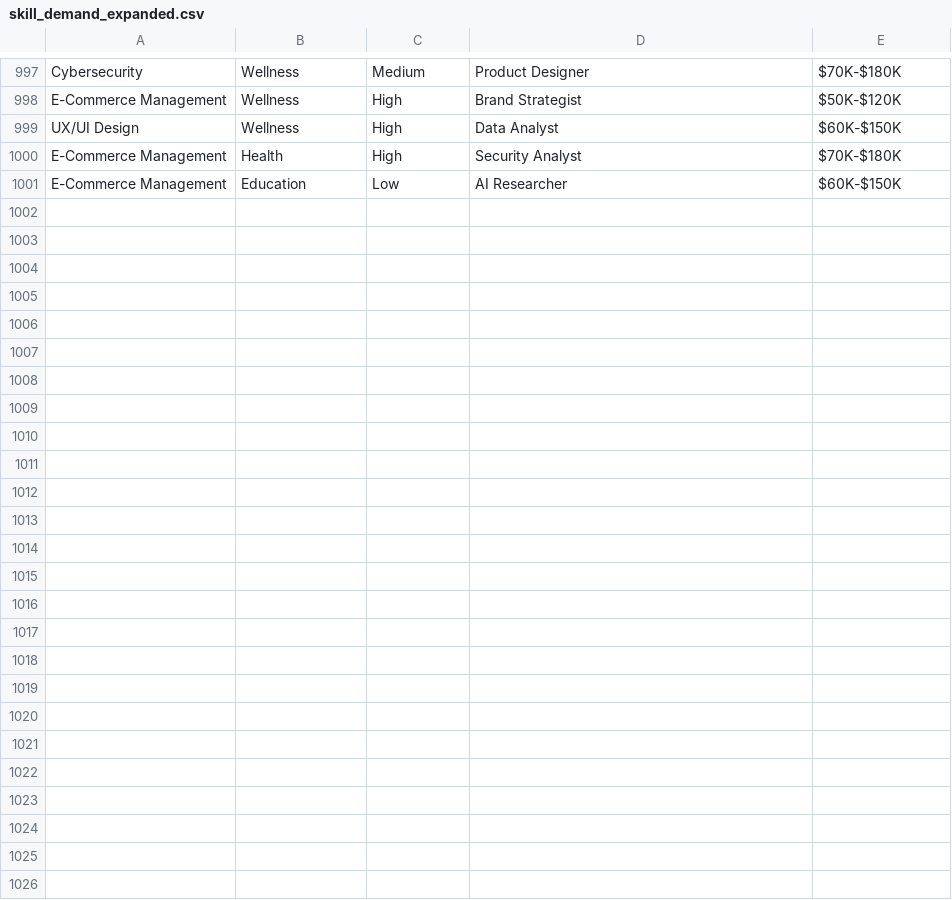
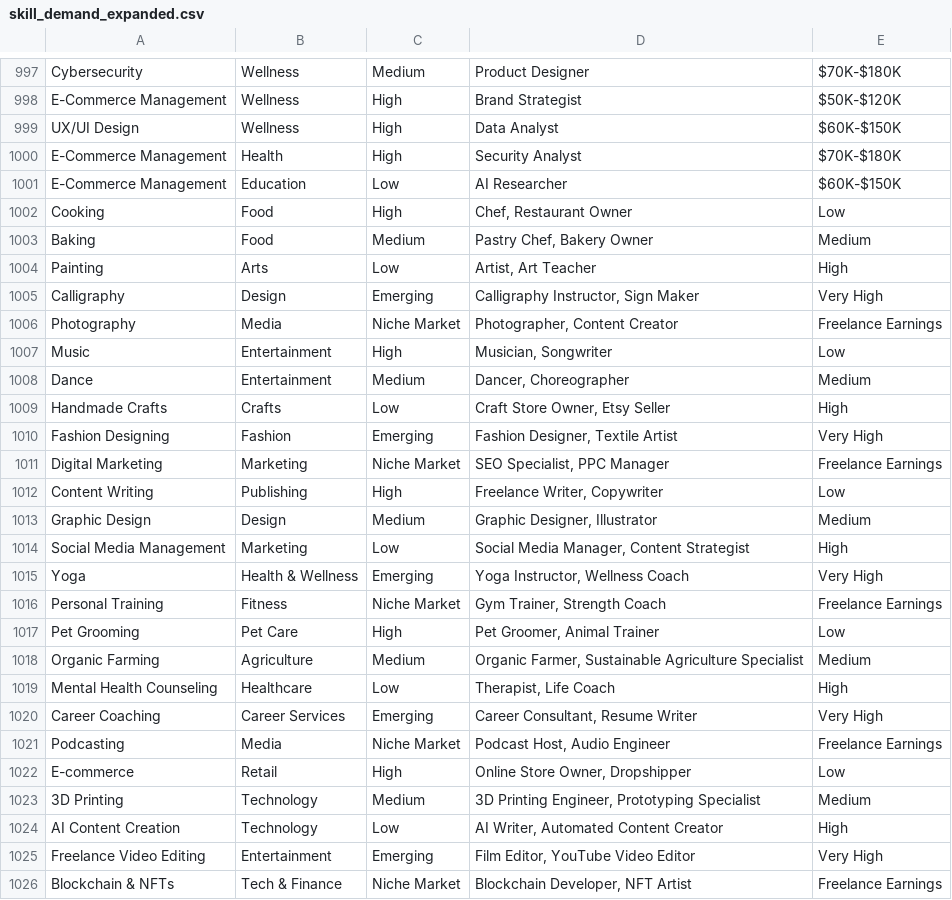
Before and after one commit to karreem-unnisa/Mini, a CSV file: datasets/skill_demand_expanded.csv, drawn as a sheet; only a part is shown, gaps mark what is left out; the diff names each change by its address in the sheet, - before the commit and + after, or states it on an @@ line.

```diff
--- a/datasets/skill_demand_expanded.csv
+++ b/datasets/skill_demand_expanded.csv
+row 1002: Cooking | Food | High | Chef, Restaurant Owner | Low
+row 1003: Baking | Food | Medium | Pastry Chef, Bakery Owner | Medium
+row 1004: Painting | Arts | Low | Artist, Art Teacher | High
+row 1005: Calligraphy | Design | Emerging | Calligraphy Instructor, Sign Maker | Very High
+row 1006: Photography | Media | Niche Market | Photographer, Content Creator | Freelance Earnings
+row 1007: Music | Entertainment | High | Musician, Songwriter | Low
+row 1008: Dance | Entertainment | Medium | Dancer, Choreographer | Medium
+row 1009: Handmade Crafts | Crafts | Low | Craft Store Owner, Etsy Seller | High
+row 1010: Fashion Designing | Fashion | Emerging | Fashion Designer, Textile Artist | Very High
+row 1011: Digital Marketing | Marketing | Niche Market | SEO Specialist, PPC Manager | Freelance Earnings
+row 1012: Content Writing | Publishing | High | Freelance Writer, Copywriter | Low
+row 1013: Graphic Design | Design | Medium | Graphic Designer, Illustrator | Medium
+row 1014: Social Media Management | Marketing | Low | Social Media Manager, Content Strategist | High
+row 1015: Yoga | Health & Wellness | Emerging | Yoga Instructor, Wellness Coach | Very High
+row 1016: Personal Training | Fitness | Niche Market | Gym Trainer, Strength Coach | Freelance Earnings
+row 1017: Pet Grooming | Pet Care | High | Pet Groomer, Animal Trainer | Low
+row 1018: Organic Farming | Agriculture | Medium | Organic Farmer, Sustainable Agriculture Specialist | Medium
+row 1019: Mental Health Counseling | Healthcare | Low | Therapist, Life Coach | High
+row 1020: Career Coaching | Career Services | Emerging | Career Consultant, Resume Writer | Very High
+row 1021: Podcasting | Media | Niche Market | Podcast Host, Audio Engineer | Freelance Earnings
+row 1022: E-commerce | Retail | High | Online Store Owner, Dropshipper | Low
+row 1023: 3D Printing | Technology | Medium | 3D Printing Engineer, Prototyping Specialist | Medium
+row 1024: AI Content Creation | Technology | Low | AI Writer, Automated Content Creator | High
+row 1025: Freelance Video Editing | Entertainment | Emerging | Film Editor, YouTube Video Editor | Very High
+row 1026: Blockchain & NFTs | Tech & Finance | Niche Market | Blockchain Developer, NFT Artist | Freelance Earnings
```
Also changed, not shown: datasets/learning_paths_expanded.csv, 2 other files.
